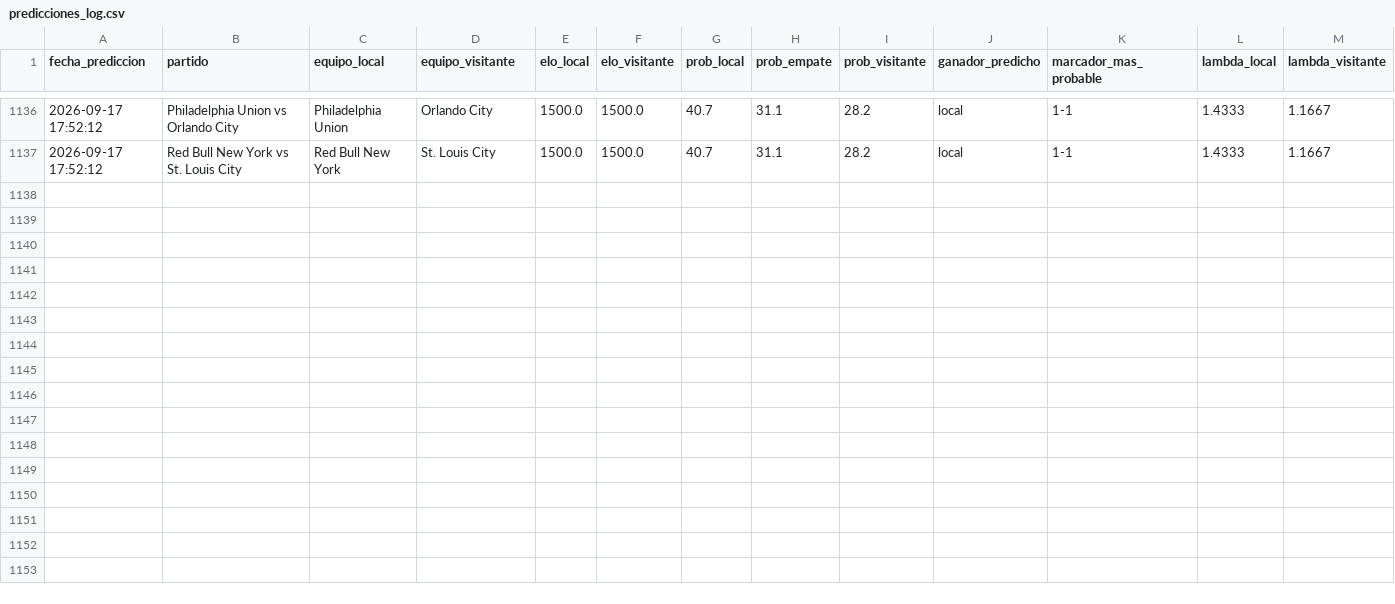
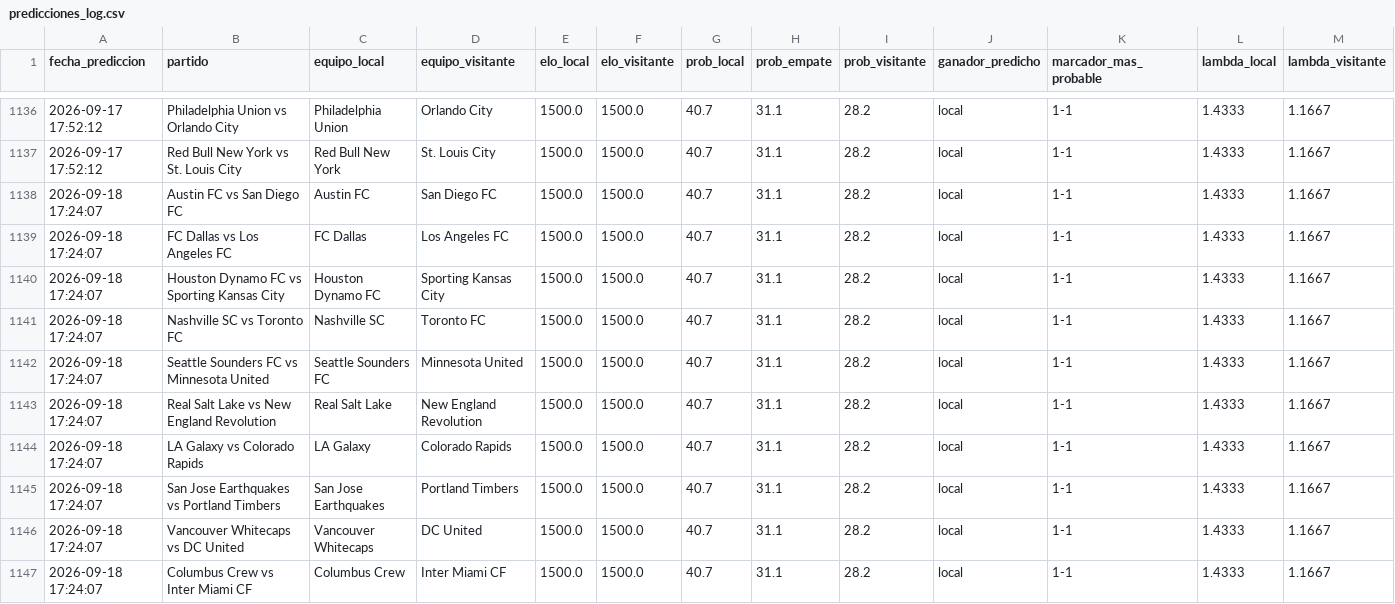
Before and after one commit to MauCarVaz1995/LigaMX, a CSV file: data/processed/predicciones_log.csv, drawn as a sheet; only a part is shown, gaps mark what is left out; rows hold the shown columns only; the diff names each change by its address in the sheet, - before the commit and + after, or states it on an @@ line.

```diff
--- a/data/processed/predicciones_log.csv
+++ b/data/processed/predicciones_log.csv
+row 1138: 2026-09-18 17:24:07 | Austin FC vs San Diego FC | Austin FC | San Diego FC | 1500.0 | 1500.0 | 40.7 | 31.1 | 28.2 | local | 1-1 | 1.4333 | 1.1667
+row 1139: 2026-09-18 17:24:07 | FC Dallas vs Los Angeles FC | FC Dallas | Los Angeles FC | 1500.0 | 1500.0 | 40.7 | 31.1 | 28.2 | local | 1-1 | 1.4333 | 1.1667
+row 1140: 2026-09-18 17:24:07 | Houston Dynamo FC vs Sporting Kansas City | Houston Dynamo FC | Sporting Kansas City | 1500.0 | 1500.0 | 40.7 | 31.1 | 28.2 | local | 1-1 | 1.4333 | 1.1667
+row 1141: 2026-09-18 17:24:07 | Nashville SC vs Toronto FC | Nashville SC | Toronto FC | 1500.0 | 1500.0 | 40.7 | 31.1 | 28.2 | local | 1-1 | 1.4333 | 1.1667
+row 1142: 2026-09-18 17:24:07 | Seattle Sounders FC vs Minnesota United | Seattle Sounders FC | Minnesota United | 1500.0 | 1500.0 | 40.7 | 31.1 | 28.2 | local | 1-1 | 1.4333 | 1.1667
+row 1143: 2026-09-18 17:24:07 | Real Salt Lake vs New England Revolution | Real Salt Lake | New England Revolution | 1500.0 | 1500.0 | 40.7 | 31.1 | 28.2 | local | 1-1 | 1.4333 | 1.1667
+row 1144: 2026-09-18 17:24:07 | LA Galaxy vs Colorado Rapids | LA Galaxy | Colorado Rapids | 1500.0 | 1500.0 | 40.7 | 31.1 | 28.2 | local | 1-1 | 1.4333 | 1.1667
+row 1145: 2026-09-18 17:24:07 | San Jose Earthquakes vs Portland Timbers | San Jose Earthquakes | Portland Timbers | 1500.0 | 1500.0 | 40.7 | 31.1 | 28.2 | local | 1-1 | 1.4333 | 1.1667
+row 1146: 2026-09-18 17:24:07 | Vancouver Whitecaps vs DC United | Vancouver Whitecaps | DC United | 1500.0 | 1500.0 | 40.7 | 31.1 | 28.2 | local | 1-1 | 1.4333 | 1.1667
+row 1147: 2026-09-18 17:24:07 | Columbus Crew vs Inter Miami CF | Columbus Crew | Inter Miami CF | 1500.0 | 1500.0 | 40.7 | 31.1 | 28.2 | local | 1-1 | 1.4333 | 1.1667
```
Also changed, not shown: data/processed/betting_log.csv, data/processed/elos_ligas/libertadores.csv, 11 other files.
